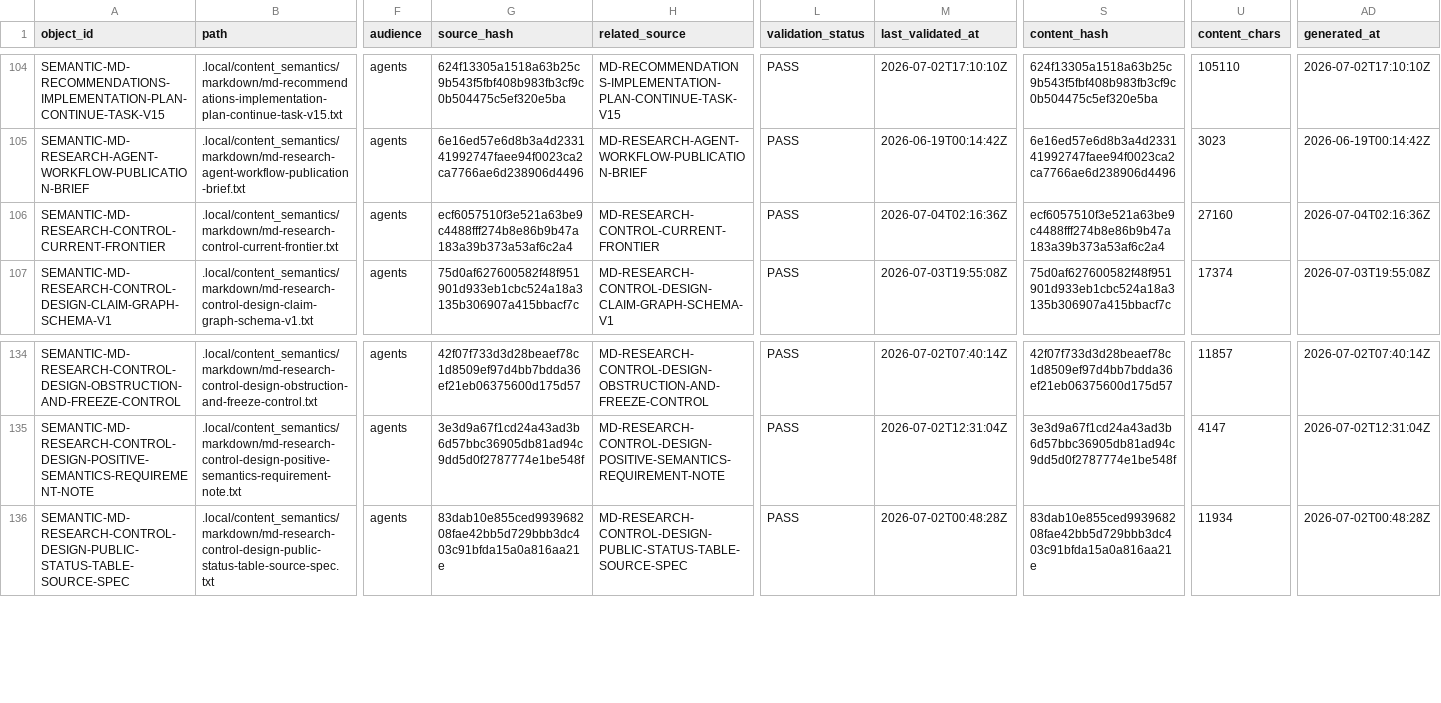
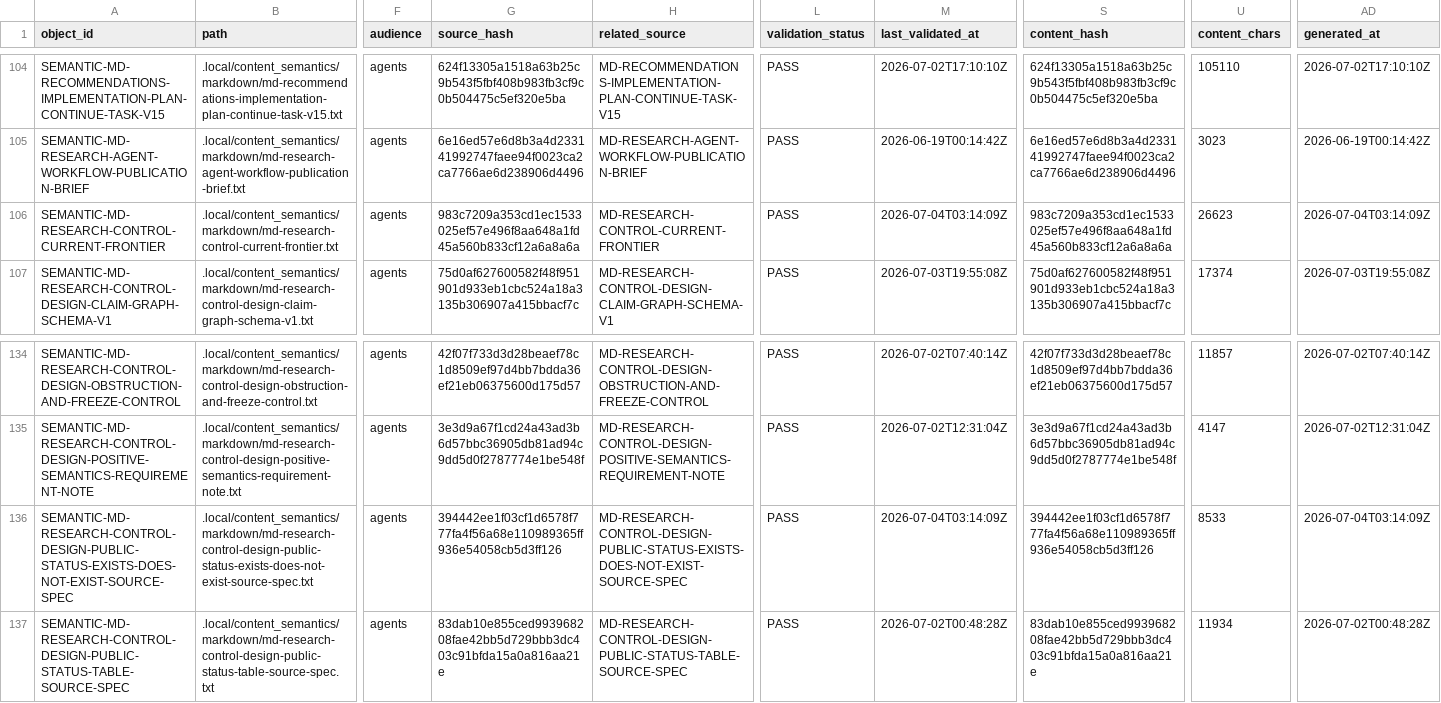
Before and after one commit to AngryOwlAI/The-AEther-Flow, a CSV file: registries/CONTENT_SEMANTIC_REGISTRY.csv, drawn as a sheet; only a part is shown, gaps mark what is left out; rows hold the shown columns only; the diff names each change by its address in the sheet, - before the commit and + after, or states it on an @@ line.

Commit message:
Research control: RT-20260704-001 documentation-curator@2.0.0--RT-20260704-001 completion
Decision: DDR-20260704-001

AgentJob: AJ-RT-20260704-001-001

Handoff: handoff-0547

Summary: RT-20260704-001 completed v15 P14-T01 public status exists and does-not-exist source spec with no physics delta.

Validation: memory bootstrap PASS; research-control PASS; diff allowlist PASS

Push: not performed

```diff
--- a/registries/CONTENT_SEMANTIC_REGISTRY.csv
+++ b/registries/CONTENT_SEMANTIC_REGISTRY.csv
-G106 (source_hash): ecf6057510f3e521a63be9c4488fff274b8e86b9b47a183a39b373a53af6c2a4
+G106 (source_hash): 983c7209a353cd1ec1533025ef57e496f8aa648a1fd45a560b833cf12a6a8a6a
-M106 (last_validated_at): 2026-07-04T02:16:36Z
+M106 (last_validated_at): 2026-07-04T03:14:09Z
-S106 (content_hash): ecf6057510f3e521a63be9c4488fff274b8e86b9b47a183a39b373a53af6c2a4
+S106 (content_hash): 983c7209a353cd1ec1533025ef57e496f8aa648a1fd45a560b833cf12a6a8a6a
-U106 (content_chars): 27160
+U106 (content_chars): 26623
-AD106 (generated_at): 2026-07-04T02:16:36Z
+AD106 (generated_at): 2026-07-04T03:14:09Z
+row 136: SEMANTIC-MD-RESEARCH-CONTROL-DESIGN-PUBLIC-STATUS-EXISTS-DOES-NOT-EXIST-SOURCE-SPEC | .local/content_semantics/markdown/md-research-control-design-public-status-exists-does-not-exist-source-spec.txt | agents | 394442ee1f03cf1d6578f777fa4f56a68e110989365ff936e54058cb5d3ff126 | MD-RESEARCH-CONTROL-DESIGN-PUBLIC-STATUS-EXISTS-DOES-NOT-EXIST-SOURCE-SPEC | PASS | 2026-07-04T03:14:09Z | 394442ee1f03cf1d6578f777fa4f56a68e110989365ff936e54058cb5d3ff126 | 8533 | 2026-07-04T03:14:09Z
```
Also changed, not shown: registries/DIRECTOR_DECISION_REGISTRY.csv, registries/MARKDOWN_SOURCE_REGISTRY.csv, 37 other files.
